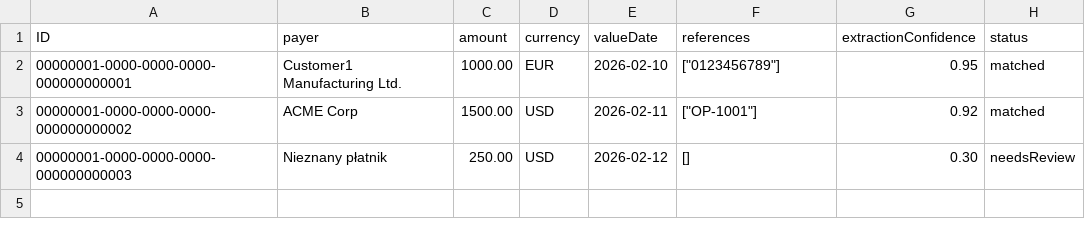
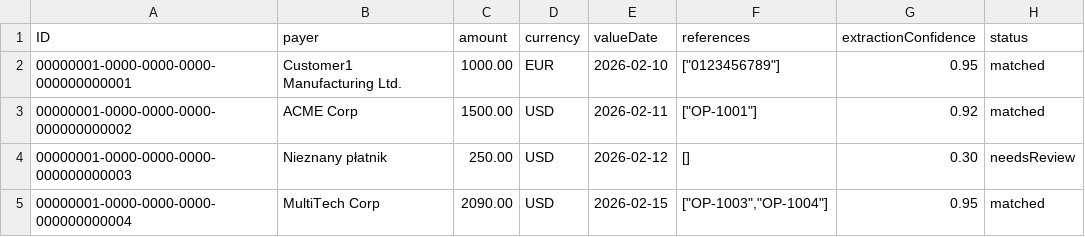
Before and after one commit to patrykSzydlowski-capgemini/agentic_cash_app, a CSV file: db/data/poc.cashapp-Payments.csv, drawn as a sheet; the diff names each change by its address in the sheet, - before the commit and + after, or states it on an @@ line.

```diff
--- a/db/data/poc.cashapp-Payments.csv
+++ b/db/data/poc.cashapp-Payments.csv
+row 5: 00000001-0000-0000-0000-000000000004 | MultiTech Corp | 2090.00 | USD | 2026-02-15 | ["OP-1003","OP-1004"] | 0.95 | matched
```
Also changed, not shown: db/data/poc.cashapp-ProposedMatches.csv, 3 other files.
